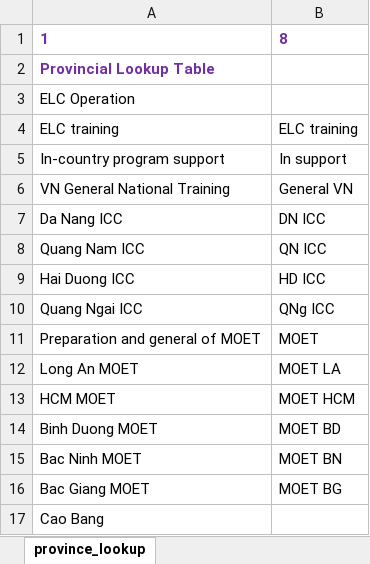
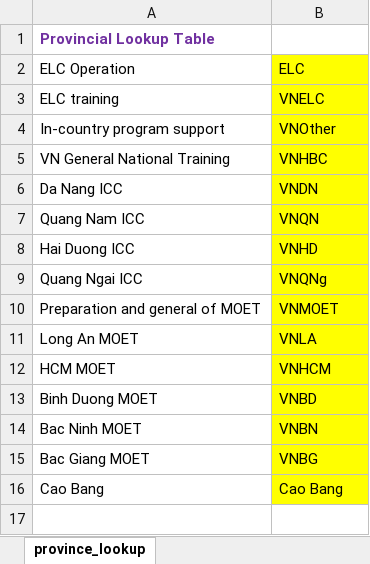
Before and after one commit to kyusongy/onesky_financial_agent, an Excel workbook: instruction_data/templates/province_lookup.xlsx, sheet province_lookup, drawn as a sheet; values as stored, in another font and other column widths than the file's, no borders; removed rows and columns are numbered as before the commit, all else as after; the diff names each change by its address in the sheet, - before the commit and + after, or states it on an @@ line.

```diff
--- a/instruction_data/templates/province_lookup.xlsx (sheet province_lookup)
+++ b/instruction_data/templates/province_lookup.xlsx (sheet province_lookup)
-row 1: 1 | 8
-B2: (empty)
+B2: ELC
-B2:B16 fill: none
+B2:B16 fill: #FFFF00
-B3: ELC training
+B3: VNELC
-B4: In support
+B4: VNOther
-B5: General VN
+B5: VNHBC
-B6: DN ICC
+B6: VNDN
-B7: QN ICC
+B7: VNQN
-B8: HD ICC
+B8: VNHD
-B9: QNg ICC
+B9: VNQNg
-B10: MOET
+B10: VNMOET
-B11: MOET LA
+B11: VNLA
-B12: MOET HCM
+B12: VNHCM
-B13: MOET BD
+B13: VNBD
-B14: MOET BN
+B14: VNBN
-B15: MOET BG
+B15: VNBG
-B16: (empty)
+B16: Cao Bang
```
Also changed, not shown: instruction_data/templates/allocation_lookup.xlsx, instruction_data/templates/output_template.xlsx, 7 other files.
